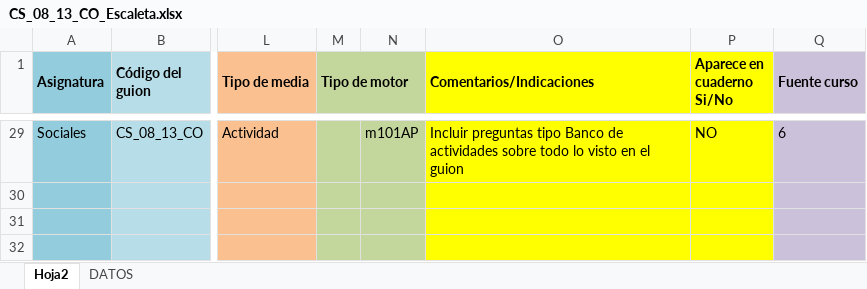
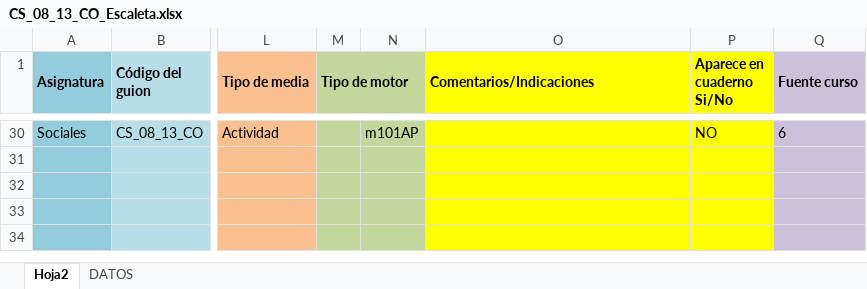
Before and after one commit to AulaPlanetaColombia/CienciasSociales, an Excel workbook: fuentes/contenidos/grado08/guion13/CS_08_13_CO_Escaleta.xlsx, sheet Hoja2, drawn as a sheet; only a part is shown, gaps mark what is left out; the shorter side is filled out with more unchanged rows; values as stored, in another font and other column widths than the file's, no borders; addresses are those after the commit; the diff covers the shown part only; the diff names each change by its address in the sheet, - before the commit and + after, or states it on an @@ line.

Commit message:
Actualizacion
Nuevas asignaciones guiones 12 y 13 grado 8

```diff
--- a/fuentes/contenidos/grado08/guion13/CS_08_13_CO_Escaleta.xlsx (sheet Hoja2)
+++ b/fuentes/contenidos/grado08/guion13/CS_08_13_CO_Escaleta.xlsx (sheet Hoja2)
-O30 (Comentarios/Indicaciones): Incluir preguntas tipo Banco de actividades sobre todo lo visto en el guion
+O30 (Comentarios/Indicaciones): (empty)
```
Also changed, not shown: 1 added row and 20 edited cells elsewhere in this sheet, fuentes/contenidos/grado08/guion12/CS_08_12_CO_Escaleta.xlsx, 2 other files.
